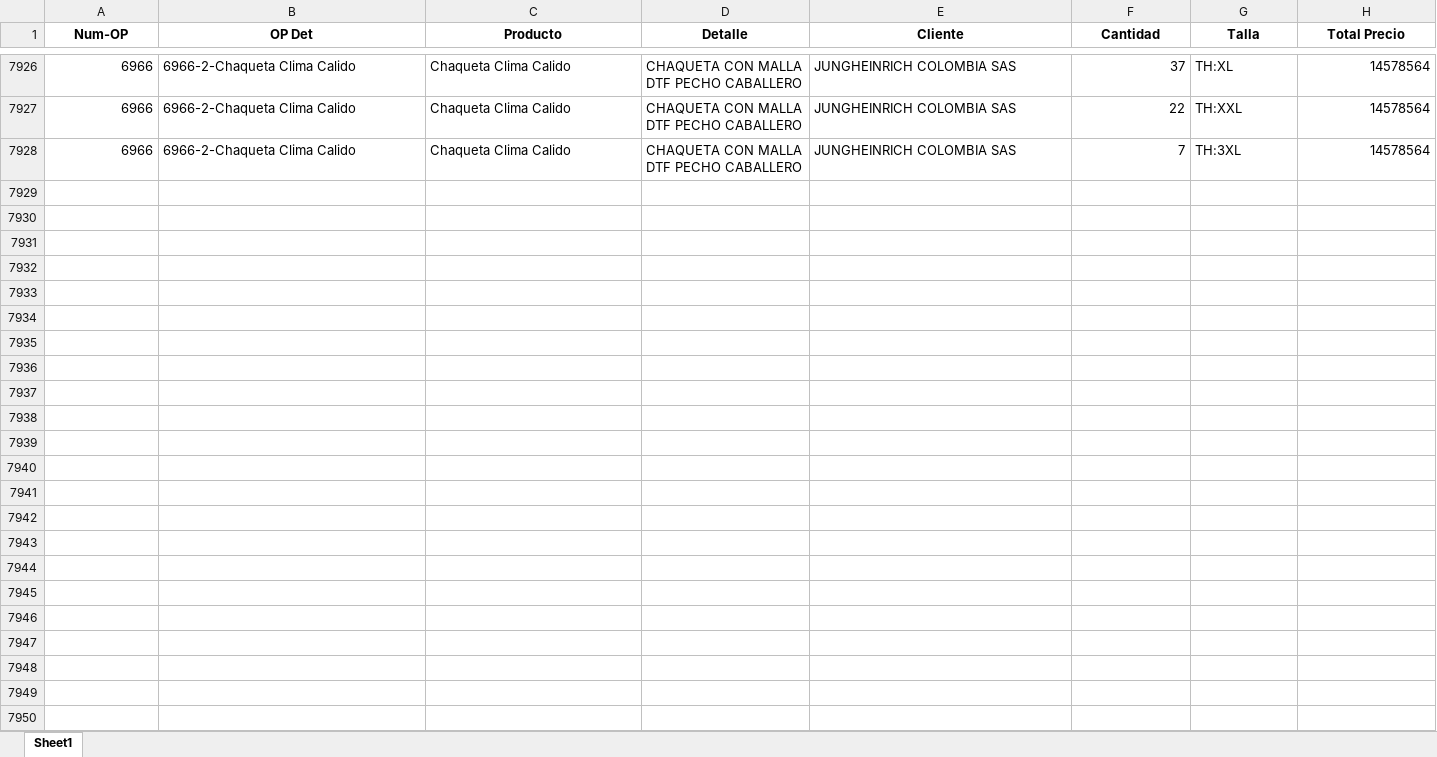
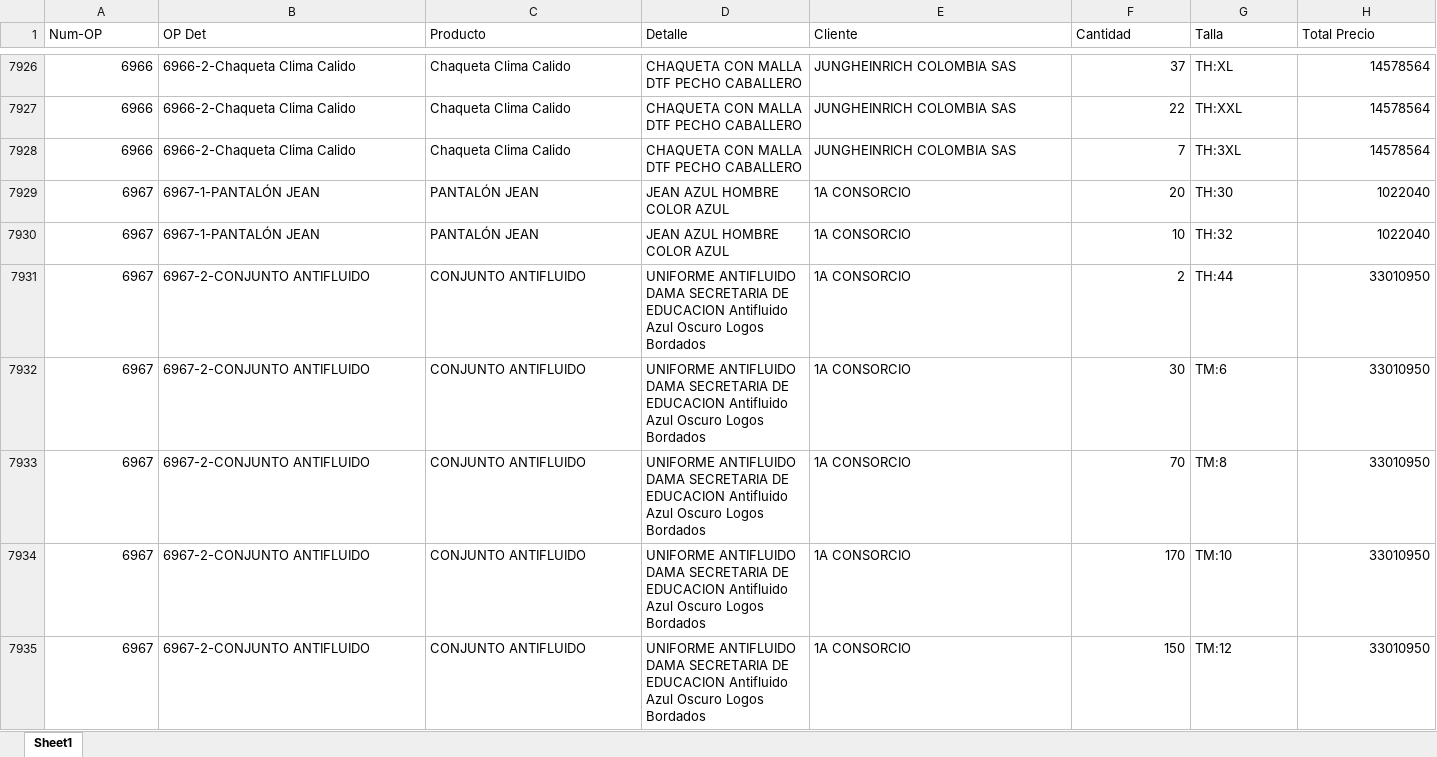
Before and after one commit to LalaSolarteW/actualizacion-ops-produccion, an Excel workbook: op_det_completo.xlsx, sheet Sheet1, drawn as a sheet; only a part is shown, gaps mark what is left out; values as stored, in another font and other column widths than the file's, no borders; rows hold the shown columns only; the diff covers the shown part only; the diff names each change by its address in the sheet, - before the commit and + after, or states it on an @@ line.

```diff
--- a/op_det_completo.xlsx (sheet Sheet1)
+++ b/op_det_completo.xlsx (sheet Sheet1)
@@ A1:H1 bold: on → off, alignment: center → left @@
+row 7929: 6967 | 6967-1-PANTALÓN JEAN | PANTALÓN JEAN | JEAN AZUL HOMBRE COLOR AZUL | 1A CONSORCIO | 20 | TH:30 | 1022040
+row 7930: 6967 | 6967-1-PANTALÓN JEAN | PANTALÓN JEAN | JEAN AZUL HOMBRE COLOR AZUL | 1A CONSORCIO | 10 | TH:32 | 1022040
+row 7931: 6967 | 6967-2-CONJUNTO ANTIFLUIDO | CONJUNTO ANTIFLUIDO | UNIFORME ANTIFLUIDO DAMA SECRETARIA DE EDUCACION Antifluido Azul Oscuro Logos Bordados | 1A CONSORCIO | 2 | TH:44 | 33010950
+row 7932: 6967 | 6967-2-CONJUNTO ANTIFLUIDO | CONJUNTO ANTIFLUIDO | UNIFORME ANTIFLUIDO DAMA SECRETARIA DE EDUCACION Antifluido Azul Oscuro Logos Bordados | 1A CONSORCIO | 30 | TM:6 | 33010950
+row 7933: 6967 | 6967-2-CONJUNTO ANTIFLUIDO | CONJUNTO ANTIFLUIDO | UNIFORME ANTIFLUIDO DAMA SECRETARIA DE EDUCACION Antifluido Azul Oscuro Logos Bordados | 1A CONSORCIO | 70 | TM:8 | 33010950
+row 7934: 6967 | 6967-2-CONJUNTO ANTIFLUIDO | CONJUNTO ANTIFLUIDO | UNIFORME ANTIFLUIDO DAMA SECRETARIA DE EDUCACION Antifluido Azul Oscuro Logos Bordados | 1A CONSORCIO | 170 | TM:10 | 33010950
+row 7935: 6967 | 6967-2-CONJUNTO ANTIFLUIDO | CONJUNTO ANTIFLUIDO | UNIFORME ANTIFLUIDO DAMA SECRETARIA DE EDUCACION Antifluido Azul Oscuro Logos Bordados | 1A CONSORCIO | 150 | TM:12 | 33010950
```
Also changed, not shown: 6 added rows and cell formats elsewhere in this sheet, op_det_os.xlsx.
